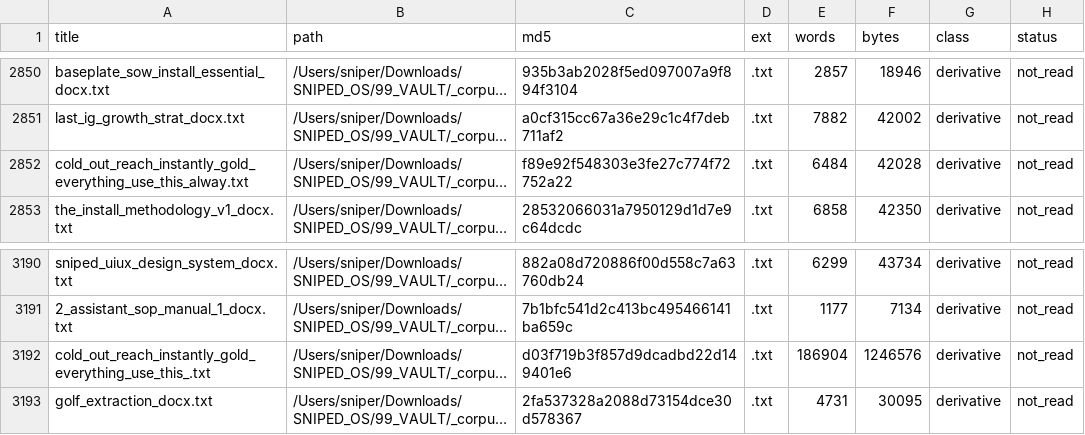
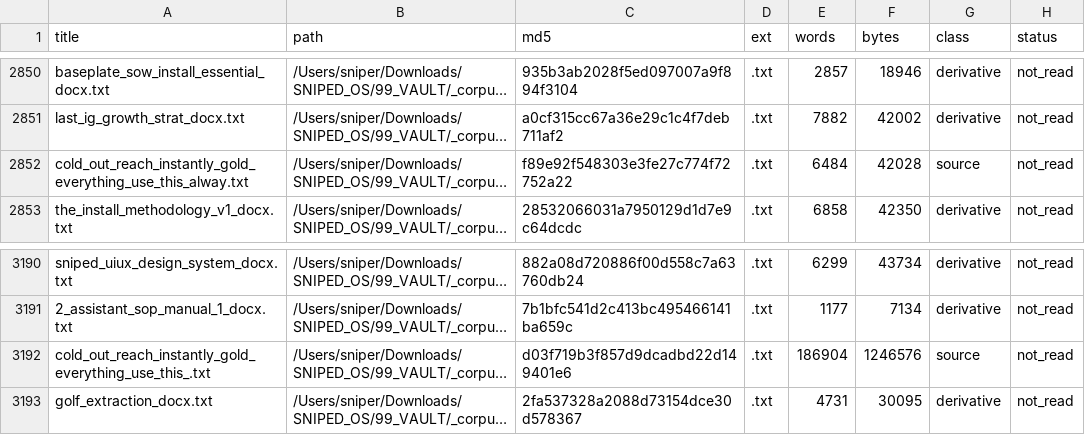
Before and after one commit to brycedenj-wq/sniped-media, a CSV file: 00_COMMAND_CENTER/OS_ENGAGEMENT_MANIFEST.csv, drawn as a sheet; only a part is shown, gaps mark what is left out; long unchanged cells end in …; the diff names each change by its address in the sheet, - before the commit and + after, or states it on an @@ line.

```diff
--- a/00_COMMAND_CENTER/OS_ENGAGEMENT_MANIFEST.csv
+++ b/00_COMMAND_CENTER/OS_ENGAGEMENT_MANIFEST.csv
-G2852 (class): derivative
+G2852 (class): source
-G3192 (class): derivative
+G3192 (class): source
```
Also changed, not shown: 3 other files.
